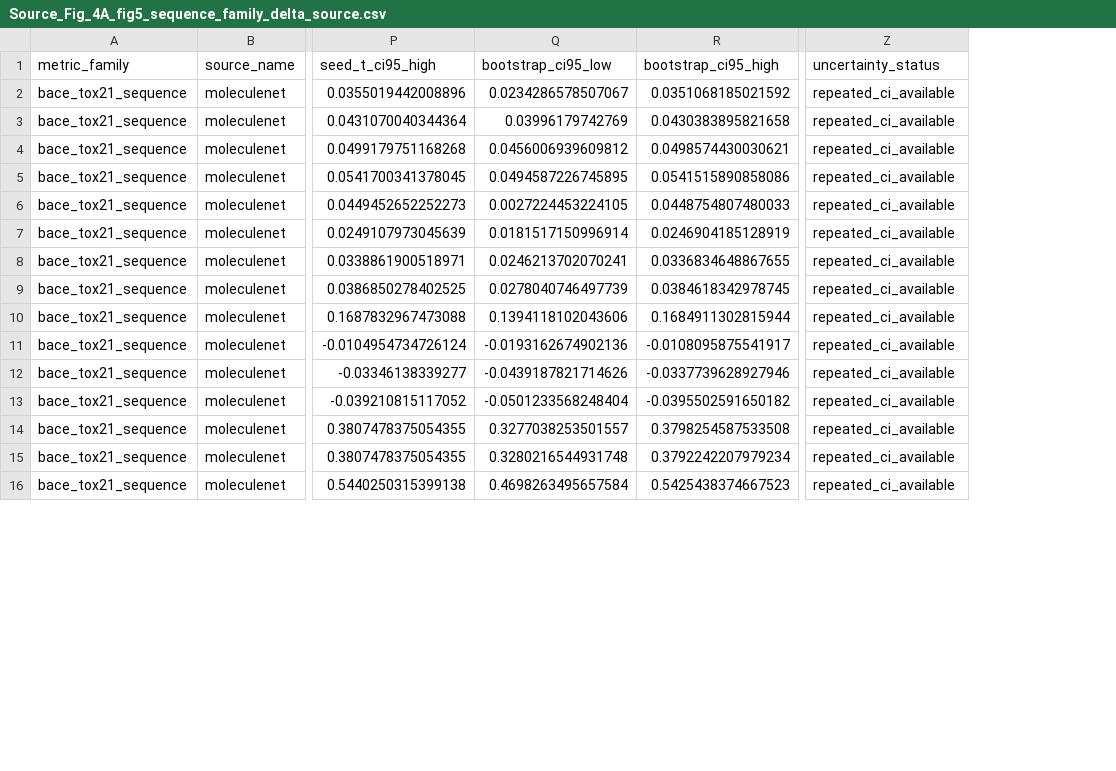
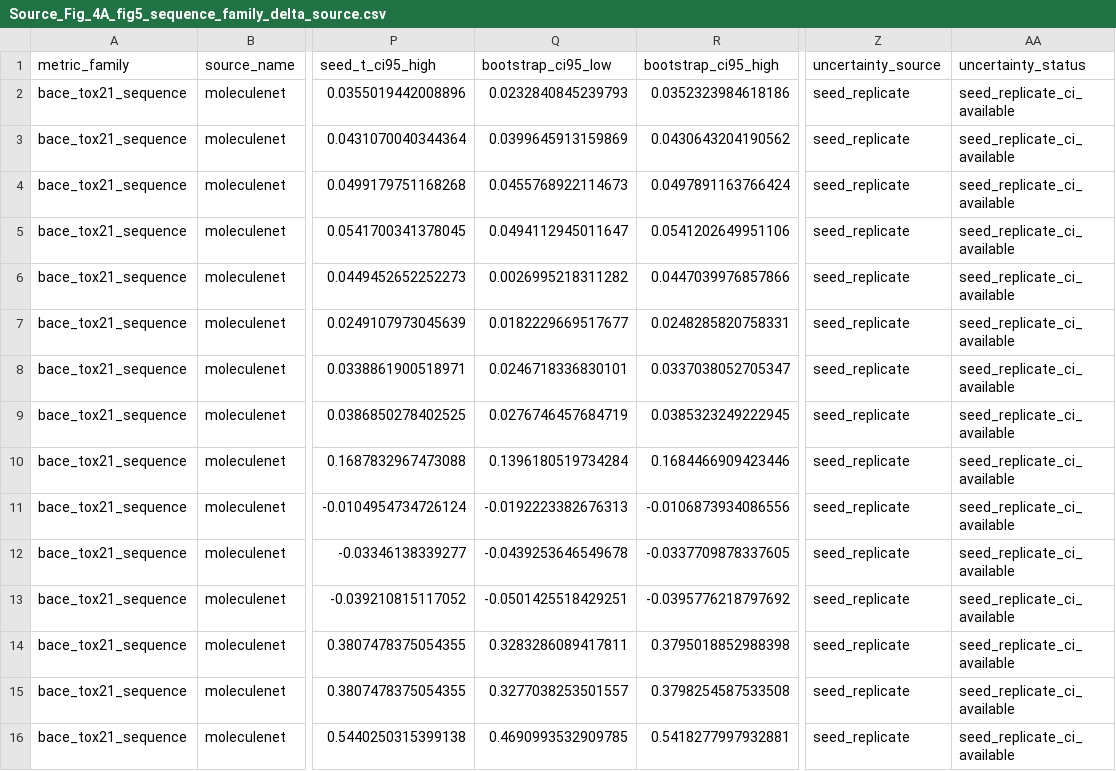
Before and after one commit to KleinChen42/MolTrustBench, a CSV file: paper/supplement/tables/Source_Fig_4A_fig5_sequence_family_delta_source.csv, drawn as a sheet; only a part is shown, gaps mark what is left out; addresses are those after the commit; the diff covers the shown part only; the diff names each change by its address in the sheet, - before the commit and + after, or states it on an @@ line.

```diff
--- a/paper/supplement/tables/Source_Fig_4A_fig5_sequence_family_delta_source.csv
+++ b/paper/supplement/tables/Source_Fig_4A_fig5_sequence_family_delta_source.csv
+column Z (uncertainty_source), rows 2-16: all seed_replicate
-Q2 (bootstrap_ci95_low): 0.0234286578507067
+Q2 (bootstrap_ci95_low): 0.0232840845239793
-R2 (bootstrap_ci95_high): 0.0351068185021592
+R2 (bootstrap_ci95_high): 0.0352323984618186
-AA2:AA16 (uncertainty_status): repeated_ci_available
+AA2:AA16 (uncertainty_status): seed_replicate_ci_available
-Q3 (bootstrap_ci95_low): 0.03996179742769
+Q3 (bootstrap_ci95_low): 0.0399645913159869
-R3 (bootstrap_ci95_high): 0.0430383895821658
+R3 (bootstrap_ci95_high): 0.0430643204190562
-Q4 (bootstrap_ci95_low): 0.0456006939609812
+Q4 (bootstrap_ci95_low): 0.0455768922114673
-R4 (bootstrap_ci95_high): 0.0498574430030621
+R4 (bootstrap_ci95_high): 0.0497891163766424
-Q5 (bootstrap_ci95_low): 0.0494587226745895
+Q5 (bootstrap_ci95_low): 0.0494112945011647
-R5 (bootstrap_ci95_high): 0.0541515890858086
+R5 (bootstrap_ci95_high): 0.0541202649951106
-Q6 (bootstrap_ci95_low): 0.0027224453224105
+Q6 (bootstrap_ci95_low): 0.0026995218311282
-R6 (bootstrap_ci95_high): 0.0448754807480033
+R6 (bootstrap_ci95_high): 0.0447039976857866
-Q7 (bootstrap_ci95_low): 0.0181517150996914
+Q7 (bootstrap_ci95_low): 0.0182229669517677
-R7 (bootstrap_ci95_high): 0.0246904185128919
+R7 (bootstrap_ci95_high): 0.0248285820758331
-Q8 (bootstrap_ci95_low): 0.0246213702070241
+Q8 (bootstrap_ci95_low): 0.0246718336830101
-R8 (bootstrap_ci95_high): 0.0336834648867655
+R8 (bootstrap_ci95_high): 0.0337038052705347
-Q9 (bootstrap_ci95_low): 0.0278040746497739
+Q9 (bootstrap_ci95_low): 0.0276746457684719
-R9 (bootstrap_ci95_high): 0.0384618342978745
+R9 (bootstrap_ci95_high): 0.0385323249222945
-Q10 (bootstrap_ci95_low): 0.1394118102043606
+Q10 (bootstrap_ci95_low): 0.1396180519734284
-R10 (bootstrap_ci95_high): 0.1684911302815944
+R10 (bootstrap_ci95_high): 0.1684466909423446
-Q11 (bootstrap_ci95_low): -0.0193162674902136
+Q11 (bootstrap_ci95_low): -0.0192223382676313
-R11 (bootstrap_ci95_high): -0.0108095875541917
+R11 (bootstrap_ci95_high): -0.0106873934086556
-Q12 (bootstrap_ci95_low): -0.0439187821714626
+Q12 (bootstrap_ci95_low): -0.0439253646549678
-R12 (bootstrap_ci95_high): -0.0337739628927946
+R12 (bootstrap_ci95_high): -0.0337709878337605
-Q13 (bootstrap_ci95_low): -0.0501233568248404
+Q13 (bootstrap_ci95_low): -0.0501425518429251
-R13 (bootstrap_ci95_high): -0.0395502591650182
+R13 (bootstrap_ci95_high): -0.0395776218797692
-Q14 (bootstrap_ci95_low): 0.3277038253501557
+Q14 (bootstrap_ci95_low): 0.3283286089417811
-R14 (bootstrap_ci95_high): 0.3798254587533508
+R14 (bootstrap_ci95_high): 0.3795018852988398
-Q15 (bootstrap_ci95_low): 0.3280216544931748
+Q15 (bootstrap_ci95_low): 0.3277038253501557
-R15 (bootstrap_ci95_high): 0.3792242207979234
+R15 (bootstrap_ci95_high): 0.3798254587533508
-Q16 (bootstrap_ci95_low): 0.4698263495657584
+Q16 (bootstrap_ci95_low): 0.4690993532909785
-R16 (bootstrap_ci95_high): 0.5425438374667523
+R16 (bootstrap_ci95_high): 0.5418277997932881
```
Also changed, not shown: 27 edited cells elsewhere in this file, paper/supplement/tables/Table_S1_chembl_release_counts.csv, paper/supplement/tables/Table_S25_standardization_audit.csv, 41 other files.
